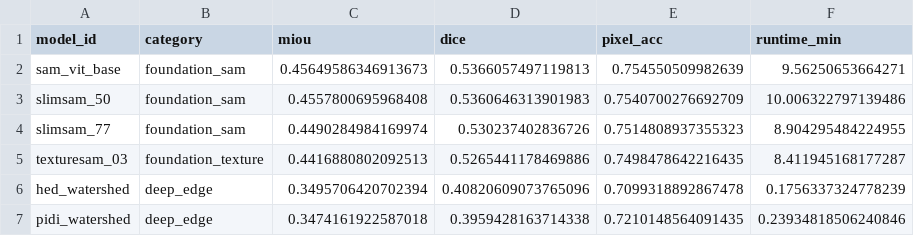
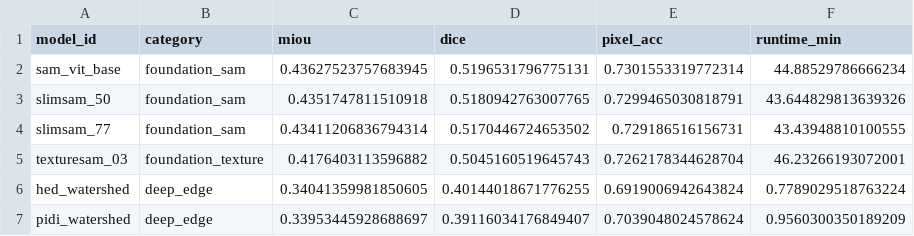
Before and after one commit to scientific-computing-user/amam-benchmark-site, a CSV file: assets/data/results/foundation_edge_summary.csv, drawn as a sheet.

```diff
--- a/assets/data/results/foundation_edge_summary.csv
+++ b/assets/data/results/foundation_edge_summary.csv
@@ -1,7 +1,7 @@
 model_id,category,miou,dice,pixel_acc,runtime_min
-sam_vit_base,foundation_sam,0.45649586346913673,0.5366057497119813,0.754550509982639,9.56250653664271
-slimsam_50,foundation_sam,0.4557800695968408,0.5360646313901983,0.7540700276692709,10.006322797139486
-slimsam_77,foundation_sam,0.4490284984169974,0.530237402836726,0.7514808937355323,8.904295484224955
-texturesam_03,foundation_texture,0.4416880802092513,0.5265441178469886,0.7498478642216435,8.411945168177287
-hed_watershed,deep_edge,0.3495706420702394,0.40820609073765096,0.7099318892867478,0.1756337324778239
-pidi_watershed,deep_edge,0.3474161922587018,0.3959428163714338,0.7210148564091435,0.23934818506240846
+sam_vit_base,foundation_sam,0.43627523757683945,0.5196531796775131,0.7301553319772314,44.88529786666234
+slimsam_50,foundation_sam,0.4351747811510918,0.5180942763007765,0.7299465030818791,43.644829813639326
+slimsam_77,foundation_sam,0.43411206836794314,0.5170446724653502,0.729186516156731,43.43948810100555
+texturesam_03,foundation_texture,0.4176403113596882,0.5045160519645743,0.7262178344628704,46.23266193072001
+hed_watershed,deep_edge,0.34041359981850605,0.40144018671776255,0.6919006942643824,0.7789029518763224
+pidi_watershed,deep_edge,0.33953445928688697,0.39116034176849407,0.7039048024578624,0.9560300350189209
```
Also changed, not shown: assets/data/results/deep_macro_over_subsets.csv, repro/results/model_provenance_manifest.csv, 26 other files.
